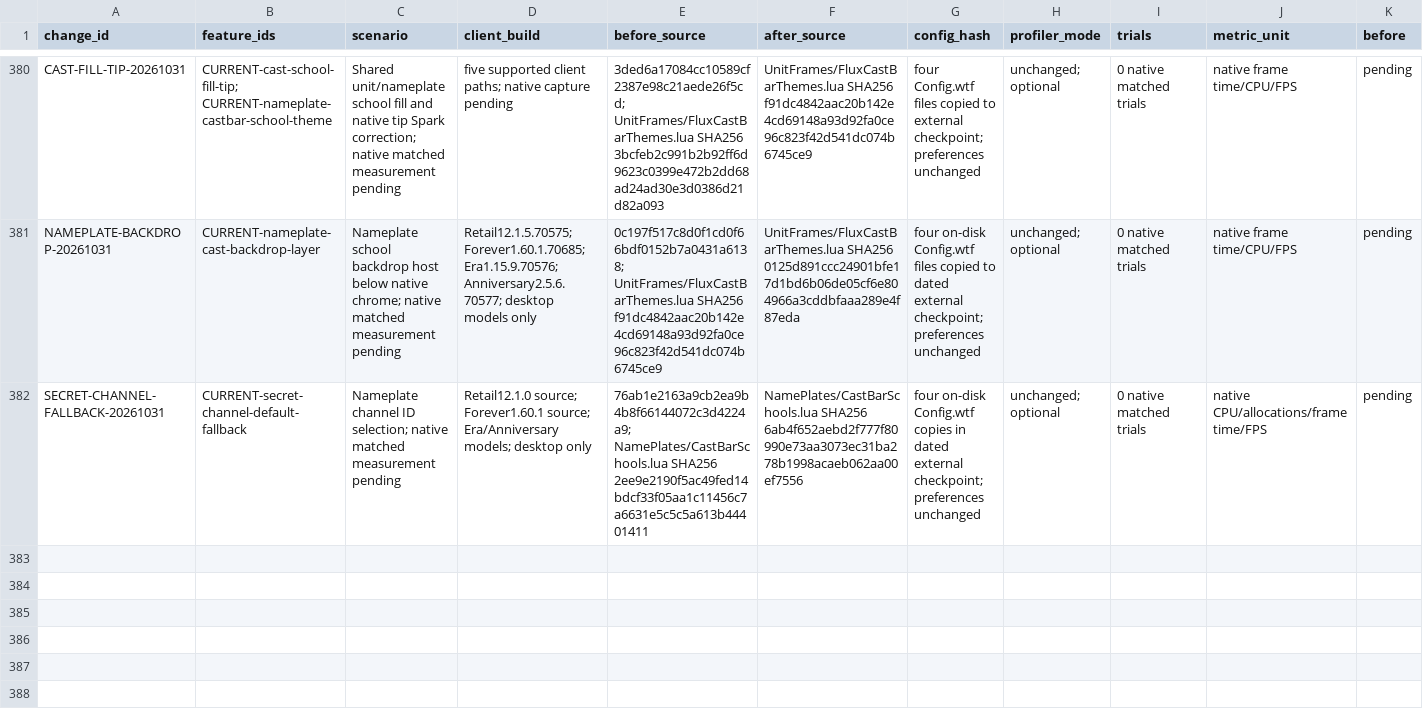
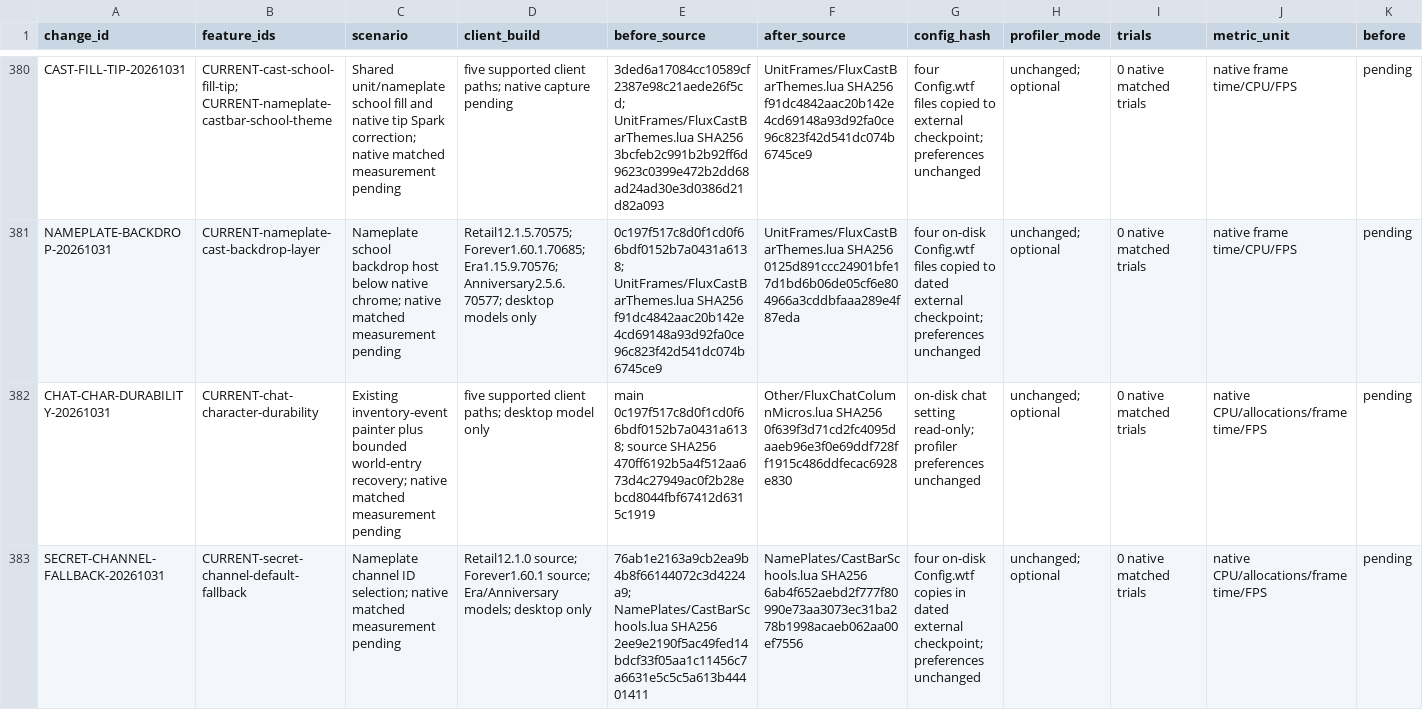
Before and after one commit to DoctorFlux/FluxUI, a CSV file: docs/PERFORMANCE_RESULTS.csv, drawn as a sheet; only a part is shown, gaps mark what is left out; rows hold the shown columns only; the diff names each change by its address in the sheet, - before the commit and + after, or states it on an @@ line.

```diff
--- a/docs/PERFORMANCE_RESULTS.csv
+++ b/docs/PERFORMANCE_RESULTS.csv
+row 382: CHAT-CHAR-DURABILITY-20261031 | CURRENT-chat-character-durability | Existing inventory-event painter plus bounded world-entry recovery; native matched measurement pending | five supported client paths; desktop model only | main 0c197f517c8d0f1cd0f66bdf0152b7a0431a6138; source SHA256 470ff6192b5a4f512aa673d4c27949ac0f2b28ebcd8044fbf67412d6315c1919 | Other/FluxChatColumnMicros.lua SHA256 0f639f3d71cd2fc4095daaeb96e3f0e69ddf728ff1915c486ddfecac6928e830 | on-disk chat setting read-only; profiler preferences unchanged | unchanged; optional | 0 native matched trials | native CPU/allocations/frame time/FPS | pending
```
Also changed, not shown: docs/CLIENT_MATRIX.csv, docs/FEATURE_PARITY.csv, 21 other files.
